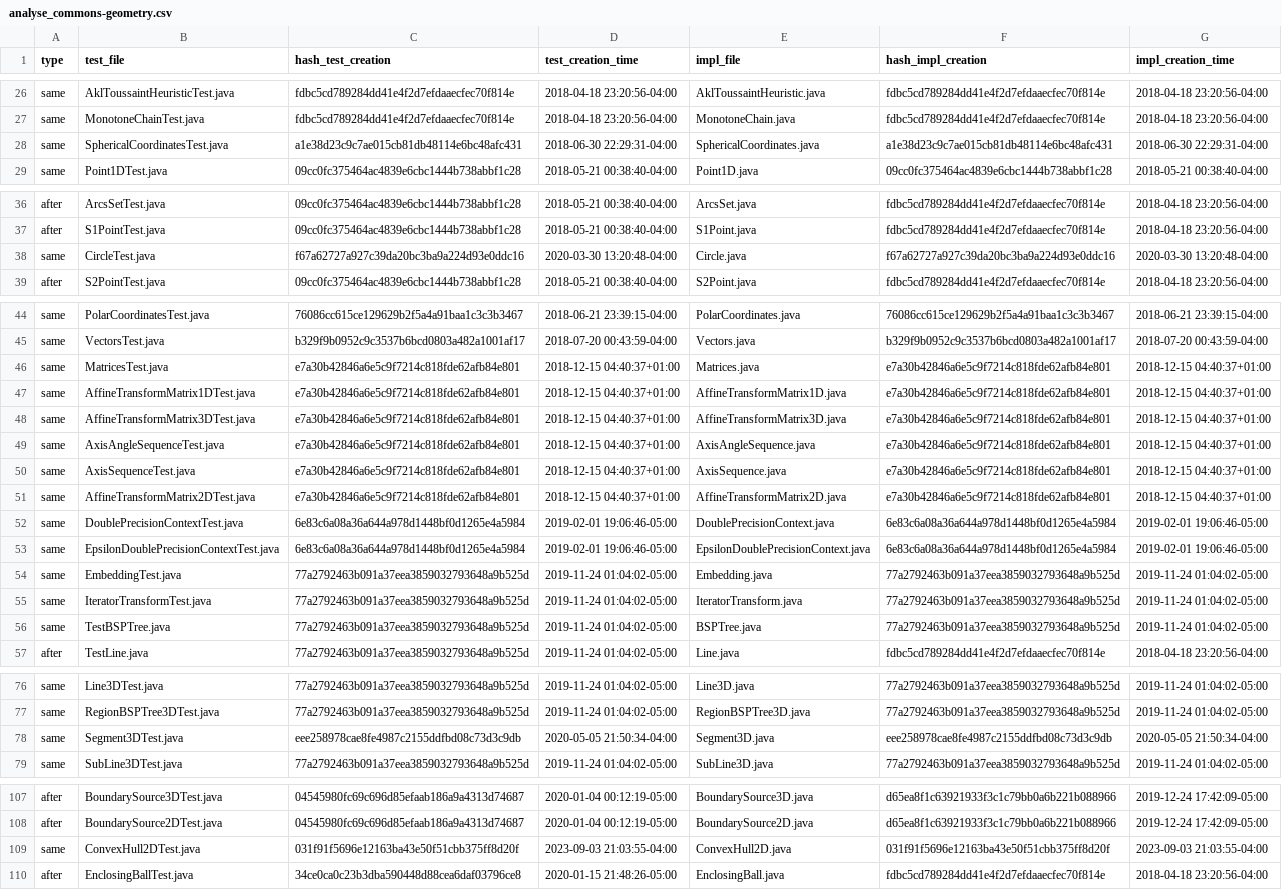
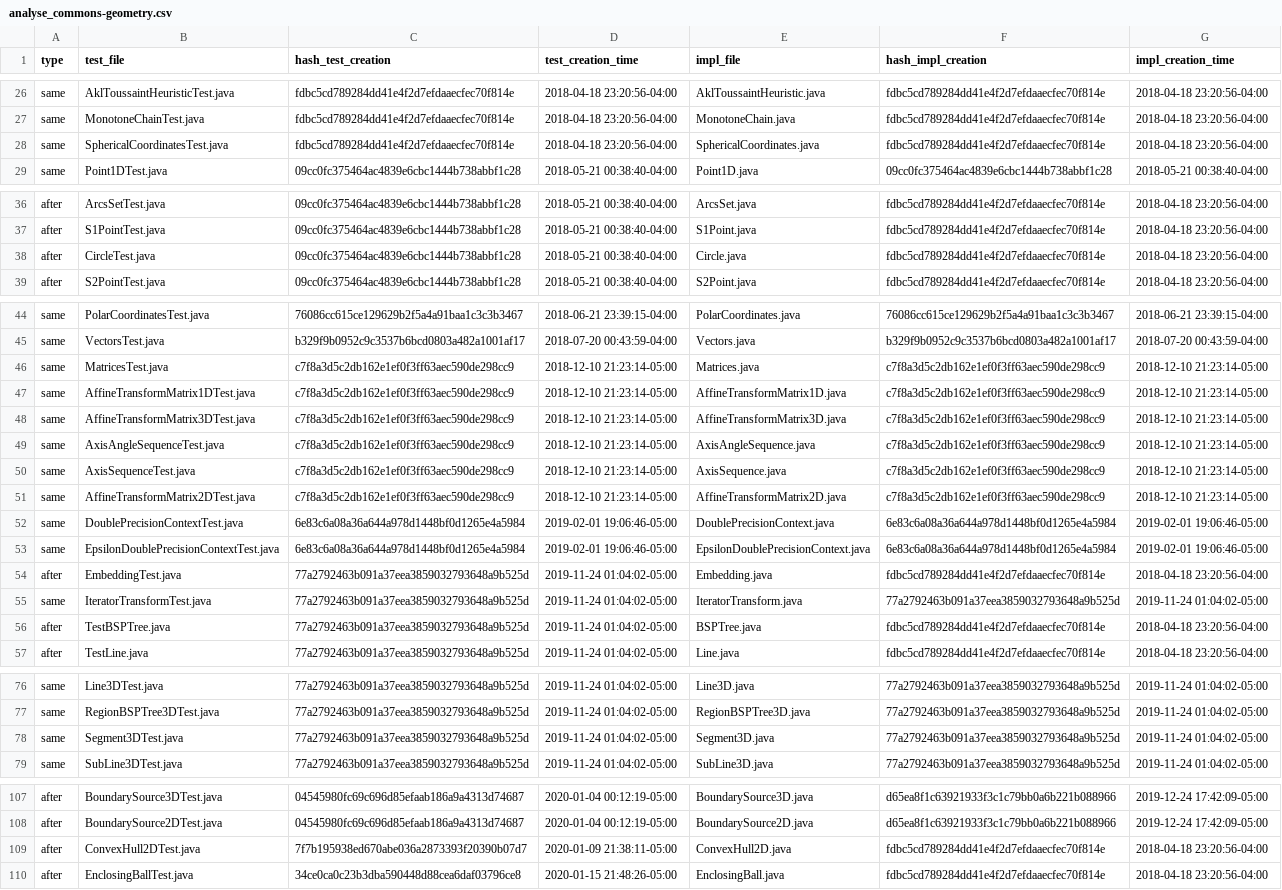
Before and after one commit to wangyiyuelva/COMP0104-Coursework2, a CSV file: analyseTestfile/analyse_commons-geometry.csv, drawn as a sheet; only a part is shown, gaps mark what is left out; the diff covers the shown part only; the diff names each change by its address in the sheet, - before the commit and + after, or states it on an @@ line.

Commit message:
fix: fix analyse_csv.py

```diff
--- a/analyseTestfile/analyse_commons-geometry.csv
+++ b/analyseTestfile/analyse_commons-geometry.csv
-C28 (hash_test_creation): a1e38d23c9c7ae015cb81db48114e6bc48afc431
+C28 (hash_test_creation): fdbc5cd789284dd41e4f2d7efdaaecfec70f814e
-D28 (test_creation_time): 2018-06-30 22:29:31-04:00
+D28 (test_creation_time): 2018-04-18 23:20:56-04:00
-F28 (hash_impl_creation): a1e38d23c9c7ae015cb81db48114e6bc48afc431
+F28 (hash_impl_creation): fdbc5cd789284dd41e4f2d7efdaaecfec70f814e
-G28 (impl_creation_time): 2018-06-30 22:29:31-04:00
+G28 (impl_creation_time): 2018-04-18 23:20:56-04:00
-A38 (type): same
+A38 (type): after
-C38 (hash_test_creation): f67a62727a927c39da20bc3ba9a224d93e0ddc16
+C38 (hash_test_creation): 09cc0fc375464ac4839e6cbc1444b738abbf1c28
-D38 (test_creation_time): 2020-03-30 13:20:48-04:00
+D38 (test_creation_time): 2018-05-21 00:38:40-04:00
-F38 (hash_impl_creation): f67a62727a927c39da20bc3ba9a224d93e0ddc16
+F38 (hash_impl_creation): fdbc5cd789284dd41e4f2d7efdaaecfec70f814e
-G38 (impl_creation_time): 2020-03-30 13:20:48-04:00
+G38 (impl_creation_time): 2018-04-18 23:20:56-04:00
-C46:C51 (hash_test_creation): e7a30b42846a6e5c9f7214c818fde62afb84e801
+C46:C51 (hash_test_creation): c7f8a3d5c2db162e1ef0f3ff63aec590de298cc9
-D46:D51 (test_creation_time): 2018-12-15 04:40:37+01:00
+D46:D51 (test_creation_time): 2018-12-10 21:23:14-05:00
-F46:F51 (hash_impl_creation): e7a30b42846a6e5c9f7214c818fde62afb84e801
+F46:F51 (hash_impl_creation): c7f8a3d5c2db162e1ef0f3ff63aec590de298cc9
-G46:G51 (impl_creation_time): 2018-12-15 04:40:37+01:00
+G46:G51 (impl_creation_time): 2018-12-10 21:23:14-05:00
-A54 (type): same
+A54 (type): after
-F54 (hash_impl_creation): 77a2792463b091a37eea3859032793648a9b525d
+F54 (hash_impl_creation): fdbc5cd789284dd41e4f2d7efdaaecfec70f814e
-G54 (impl_creation_time): 2019-11-24 01:04:02-05:00
+G54 (impl_creation_time): 2018-04-18 23:20:56-04:00
-A56 (type): same
+A56 (type): after
-F56 (hash_impl_creation): 77a2792463b091a37eea3859032793648a9b525d
+F56 (hash_impl_creation): fdbc5cd789284dd41e4f2d7efdaaecfec70f814e
-G56 (impl_creation_time): 2019-11-24 01:04:02-05:00
+G56 (impl_creation_time): 2018-04-18 23:20:56-04:00
-C78 (hash_test_creation): eee258978cae8fe4987c2155ddfbd08c73d3c9db
+C78 (hash_test_creation): 77a2792463b091a37eea3859032793648a9b525d
-D78 (test_creation_time): 2020-05-05 21:50:34-04:00
+D78 (test_creation_time): 2019-11-24 01:04:02-05:00
-F78 (hash_impl_creation): eee258978cae8fe4987c2155ddfbd08c73d3c9db
+F78 (hash_impl_creation): 77a2792463b091a37eea3859032793648a9b525d
-G78 (impl_creation_time): 2020-05-05 21:50:34-04:00
+G78 (impl_creation_time): 2019-11-24 01:04:02-05:00
-A109 (type): same
+A109 (type): after
-C109 (hash_test_creation): 031f91f5696e12163ba43e50f51cbb375ff8d20f
+C109 (hash_test_creation): 7f7b195938ed670abe036a2873393f20390b07d7
-D109 (test_creation_time): 2023-09-03 21:03:55-04:00
+D109 (test_creation_time): 2020-01-09 21:38:11-05:00
-F109 (hash_impl_creation): 031f91f5696e12163ba43e50f51cbb375ff8d20f
+F109 (hash_impl_creation): fdbc5cd789284dd41e4f2d7efdaaecfec70f814e
-G109 (impl_creation_time): 2023-09-03 21:03:55-04:00
+G109 (impl_creation_time): 2018-04-18 23:20:56-04:00
```
Also changed, not shown: 9 edited cells elsewhere in this file, 2 other files.
